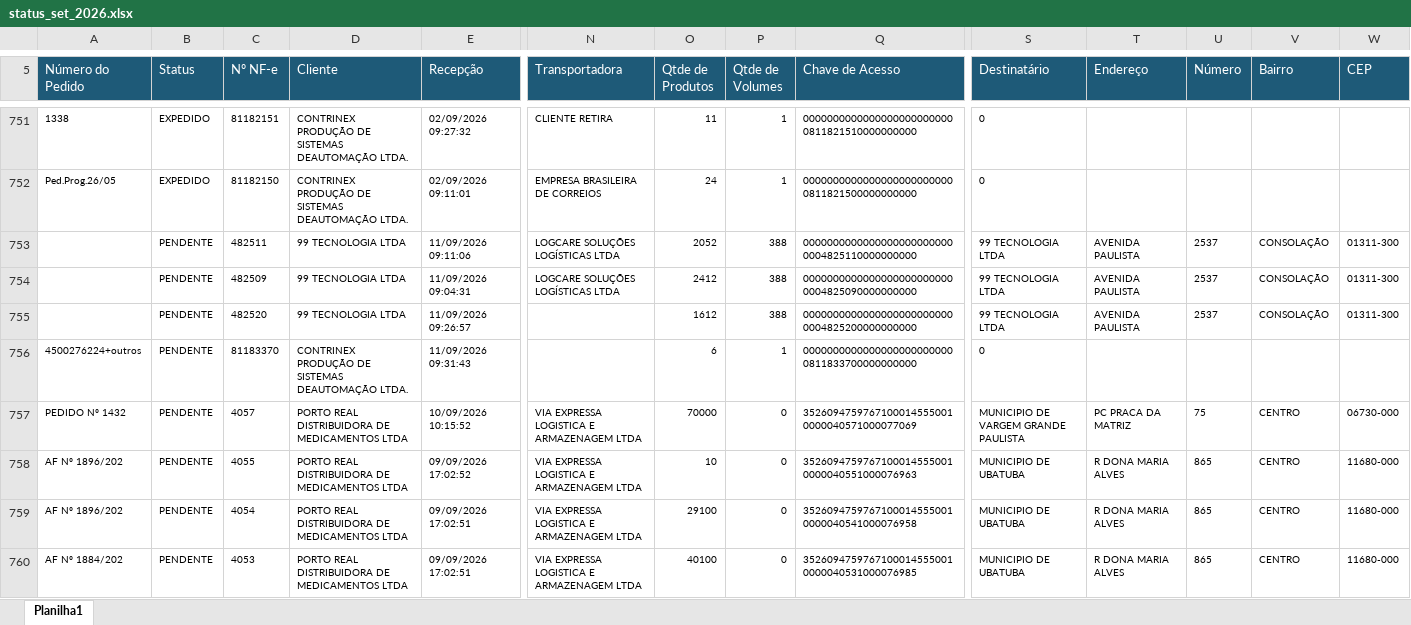
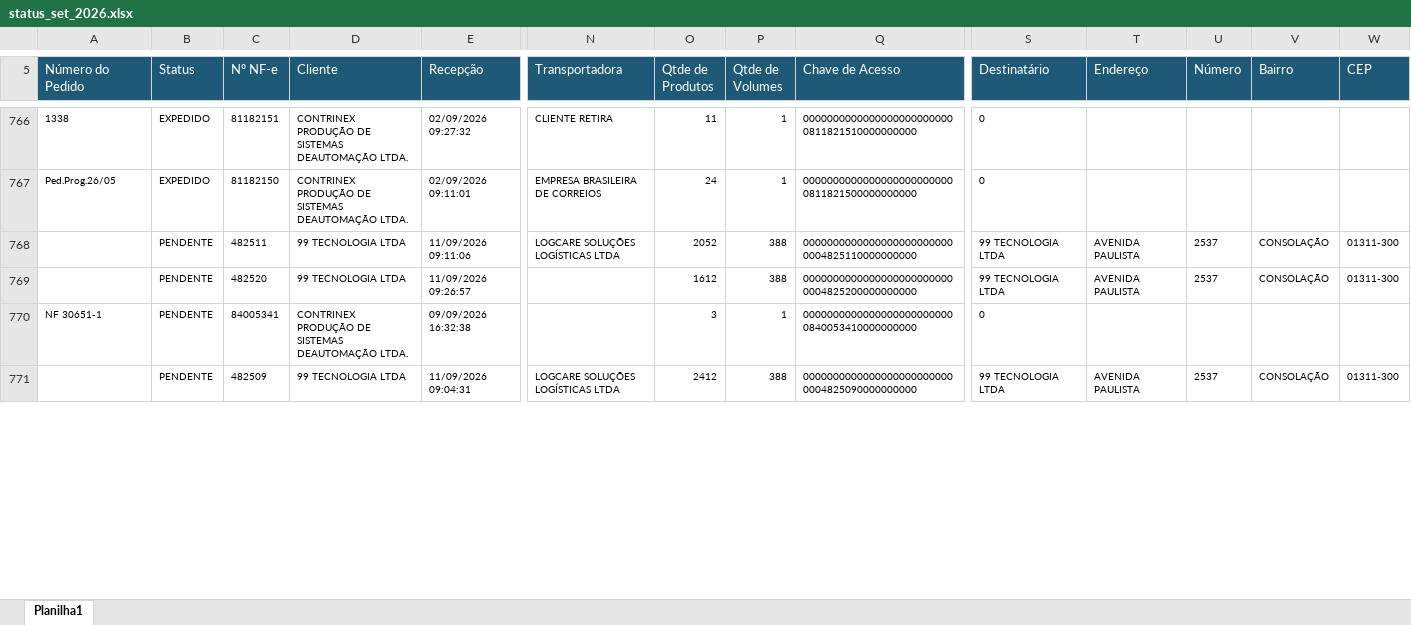
Before and after one commit to phdev2024/dashboard_operacao, an Excel workbook: data/status_saida/operacional/status_set_2026.xlsx, sheet Planilha1, drawn as a sheet; only a part is shown, gaps mark what is left out; values as stored, in another font and other column widths than the file's, no borders; removed rows and columns are numbered as before the commit, all else as after; rows hold the shown columns only; the diff covers the shown part only; the diff names each change by its address in the sheet, - before the commit and + after, or states it on an @@ line.

Commit message:
auto: atualiza base operacional via atalho

```diff
--- a/data/status_saida/operacional/status_set_2026.xlsx (sheet Planilha1)
+++ b/data/status_saida/operacional/status_set_2026.xlsx (sheet Planilha1)
@@ row 755 moved to row 769: PENDENTE @@
@@ row 764 moved to row 770: NF 30651-1 @@
-row 756: 4500276224+outros | PENDENTE | 81183370 | CONTRINEX PRODUÇÃO DE SISTEMAS DEAUTOMAÇÃO LTDA. | 11/09/2026 09:31:43 |  | 6 | 1 | 00000000000000000000000000811833700000000000 | 0
-row 757: PEDIDO Nº 1432 | PENDENTE | 4057 | PORTO REAL DISTRIBUIDORA DE MEDICAMENTOS LTDA | 10/09/2026 10:15:52 | VIA EXPRESSA LOGISTICA E ARMAZENAGEM LTDA | 70000 | 0 | 35260947597671000145550010000040571000077069 | MUNICIPIO DE VARGEM GRANDE PAULISTA | PC PRACA DA MATRIZ | 75 | CENTRO | 06730-000
-row 758: AF Nº 1896/202 | PENDENTE | 4055 | PORTO REAL DISTRIBUIDORA DE MEDICAMENTOS LTDA | 09/09/2026 17:02:52 | VIA EXPRESSA LOGISTICA E ARMAZENAGEM LTDA | 10 | 0 | 35260947597671000145550010000040551000076963 | MUNICIPIO DE UBATUBA | R DONA MARIA ALVES | 865 | CENTRO | 11680-000
-row 759: AF Nº 1896/202 | PENDENTE | 4054 | PORTO REAL DISTRIBUIDORA DE MEDICAMENTOS LTDA | 09/09/2026 17:02:51 | VIA EXPRESSA LOGISTICA E ARMAZENAGEM LTDA | 29100 | 0 | 35260947597671000145550010000040541000076958 | MUNICIPIO DE UBATUBA | R DONA MARIA ALVES | 865 | CENTRO | 11680-000
-row 760: AF Nº 1884/202 | PENDENTE | 4053 | PORTO REAL DISTRIBUIDORA DE MEDICAMENTOS LTDA | 09/09/2026 17:02:51 | VIA EXPRESSA LOGISTICA E ARMAZENAGEM LTDA | 40100 | 0 | 35260947597671000145550010000040531000076985 | MUNICIPIO DE UBATUBA | R DONA MARIA ALVES | 865 | CENTRO | 11680-000
```
Also changed, not shown: 17 added rows, 7 removed rows, 118 moved rows and 16 edited cells elsewhere in this sheet.
